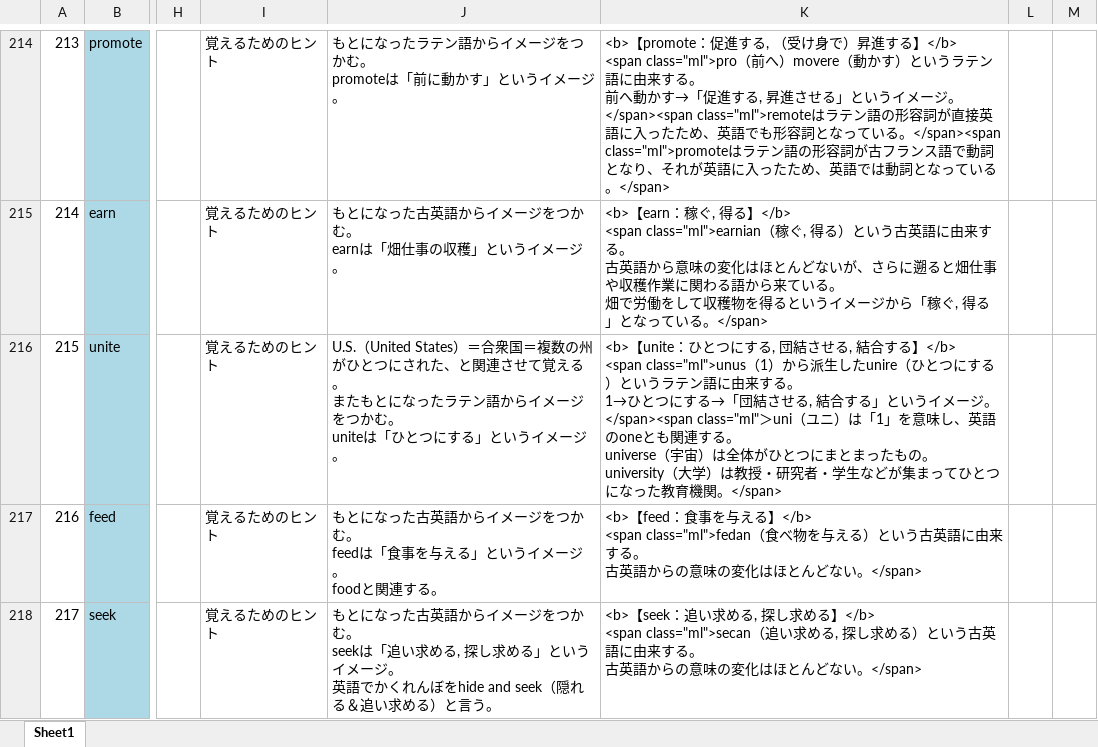
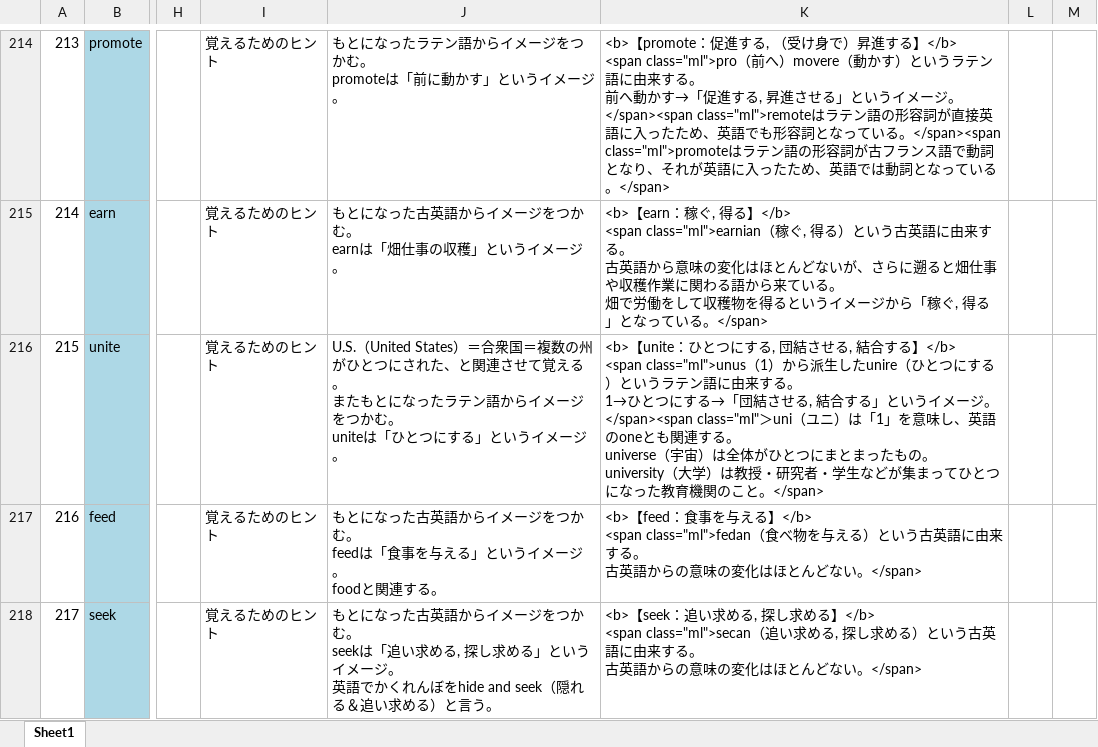
Before and after one commit to mar0ram/etymology-dictionary, an Excel workbook: data/etymology.xlsx, sheet Sheet1, drawn as a sheet; only a part is shown, gaps mark what is left out; values as stored, in another font and other column widths than the file's, no borders; the diff names each change by its address in the sheet, - before the commit and + after, or states it on an @@ line.

```diff
--- a/data/etymology.xlsx (sheet Sheet1)
+++ b/data/etymology.xlsx (sheet Sheet1)
-K216: …教育機関。</span>
+K216: …教育機関のこと。</span>
```
Also changed, not shown: 2 other files.
